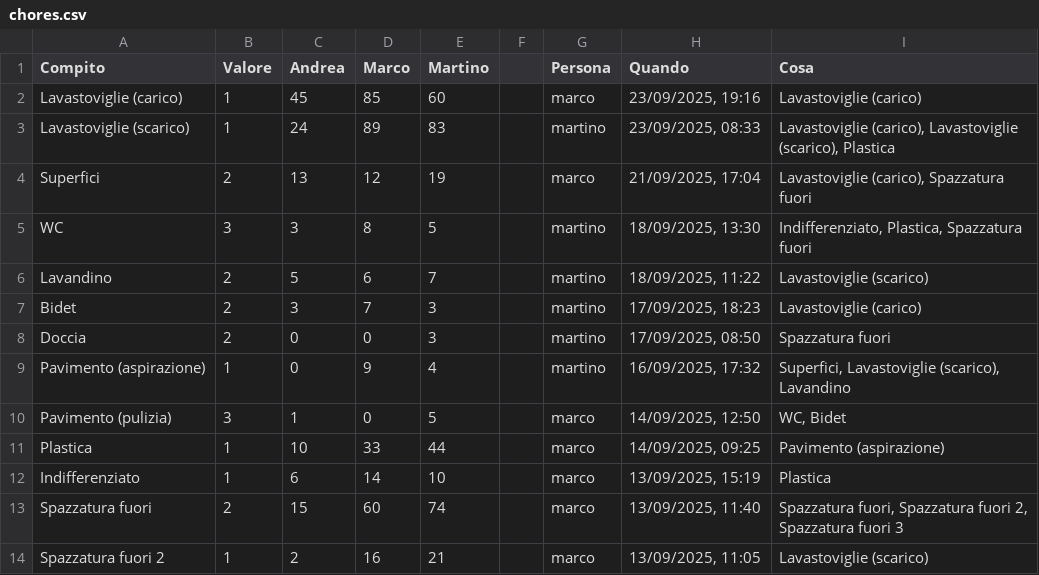
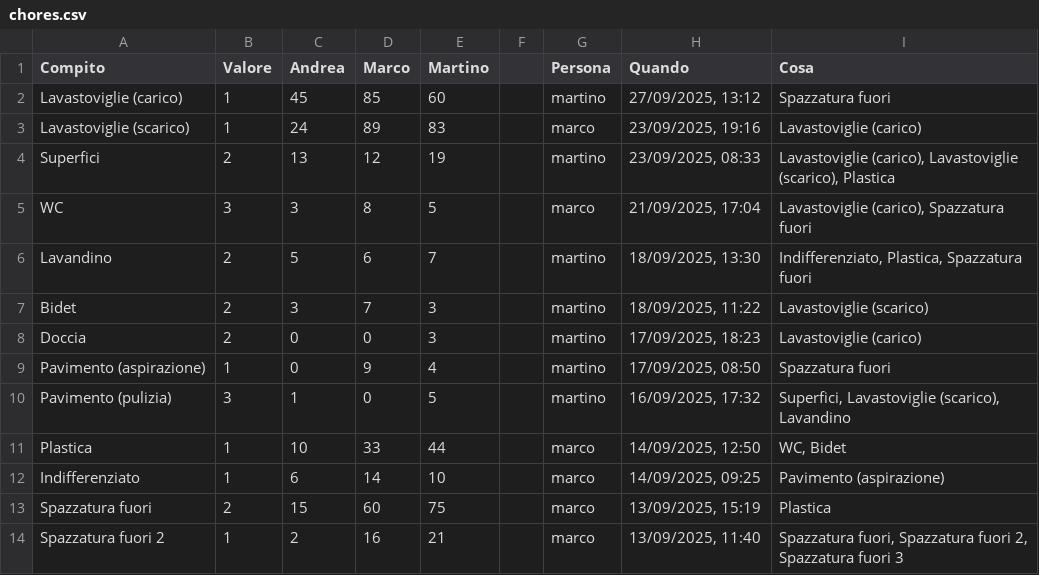
Before and after one commit to BertrandPouget/v0-litpi, a CSV file: data/chores.csv, drawn as a sheet; only a part is shown; the diff covers the shown part only.

Commit message:
Update chores for martino

```diff
--- a/data/chores.csv
+++ b/data/chores.csv
@@ -1,14 +1,14 @@
 Compito,Valore,Andrea,Marco,Martino,,Persona,Quando,Cosa
-Lavastoviglie (carico),1,45,85,60,,marco,"23/09/2025, 19:16",Lavastoviglie (carico)
-Lavastoviglie (scarico),1,24,89,83,,martino,"23/09/2025, 08:33","Lavastoviglie (carico), Lavastoviglie (scarico), Plastica"
-Superfici,2,13,12,19,,marco,"21/09/2025, 17:04","Lavastoviglie (carico), Spazzatura fuori"
-WC,3,3,8,5,,martino,"18/09/2025, 13:30","Indifferenziato, Plastica, Spazzatura fuori"
-Lavandino,2,5,6,7,,martino,"18/09/2025, 11:22",Lavastoviglie (scarico)
-Bidet,2,3,7,3,,martino,"17/09/2025, 18:23",Lavastoviglie (carico)
-Doccia,2,0,0,3,,martino,"17/09/2025, 08:50",Spazzatura fuori
-Pavimento (aspirazione),1,0,9,4,,martino,"16/09/2025, 17:32","Superfici, Lavastoviglie (scarico), Lavandino"
-Pavimento (pulizia),3,1,0,5,,marco,"14/09/2025, 12:50","WC, Bidet"
-Plastica,1,10,33,44,,marco,"14/09/2025, 09:25",Pavimento (aspirazione)
-Indifferenziato,1,6,14,10,,marco,"13/09/2025, 15:19",Plastica
-Spazzatura fuori,2,15,60,74,,marco,"13/09/2025, 11:40","Spazzatura fuori, Spazzatura fuori 2, Spazzatura fuori 3"
-Spazzatura fuori 2,1,2,16,21,,marco,"13/09/2025, 11:05",Lavastoviglie (scarico)
+Lavastoviglie (carico),1,45,85,60,,martino,"27/09/2025, 13:12",Spazzatura fuori
+Lavastoviglie (scarico),1,24,89,83,,marco,"23/09/2025, 19:16",Lavastoviglie (carico)
+Superfici,2,13,12,19,,martino,"23/09/2025, 08:33","Lavastoviglie (carico), Lavastoviglie (scarico), Plastica"
+WC,3,3,8,5,,marco,"21/09/2025, 17:04","Lavastoviglie (carico), Spazzatura fuori"
+Lavandino,2,5,6,7,,martino,"18/09/2025, 13:30","Indifferenziato, Plastica, Spazzatura fuori"
+Bidet,2,3,7,3,,martino,"18/09/2025, 11:22",Lavastoviglie (scarico)
+Doccia,2,0,0,3,,martino,"17/09/2025, 18:23",Lavastoviglie (carico)
+Pavimento (aspirazione),1,0,9,4,,martino,"17/09/2025, 08:50",Spazzatura fuori
+Pavimento (pulizia),3,1,0,5,,martino,"16/09/2025, 17:32","Superfici, Lavastoviglie (scarico), Lavandino"
+Plastica,1,10,33,44,,marco,"14/09/2025, 12:50","WC, Bidet"
+Indifferenziato,1,6,14,10,,marco,"14/09/2025, 09:25",Pavimento (aspirazione)
+Spazzatura fuori,2,15,60,75,,marco,"13/09/2025, 15:19",Plastica
+Spazzatura fuori 2,1,2,16,21,,marco,"13/09/2025, 11:40","Spazzatura fuori, Spazzatura fuori 2, Spazzatura fuori 3"
```
Also changed, not shown: 1 added row and 4 edited cells elsewhere in this file.
